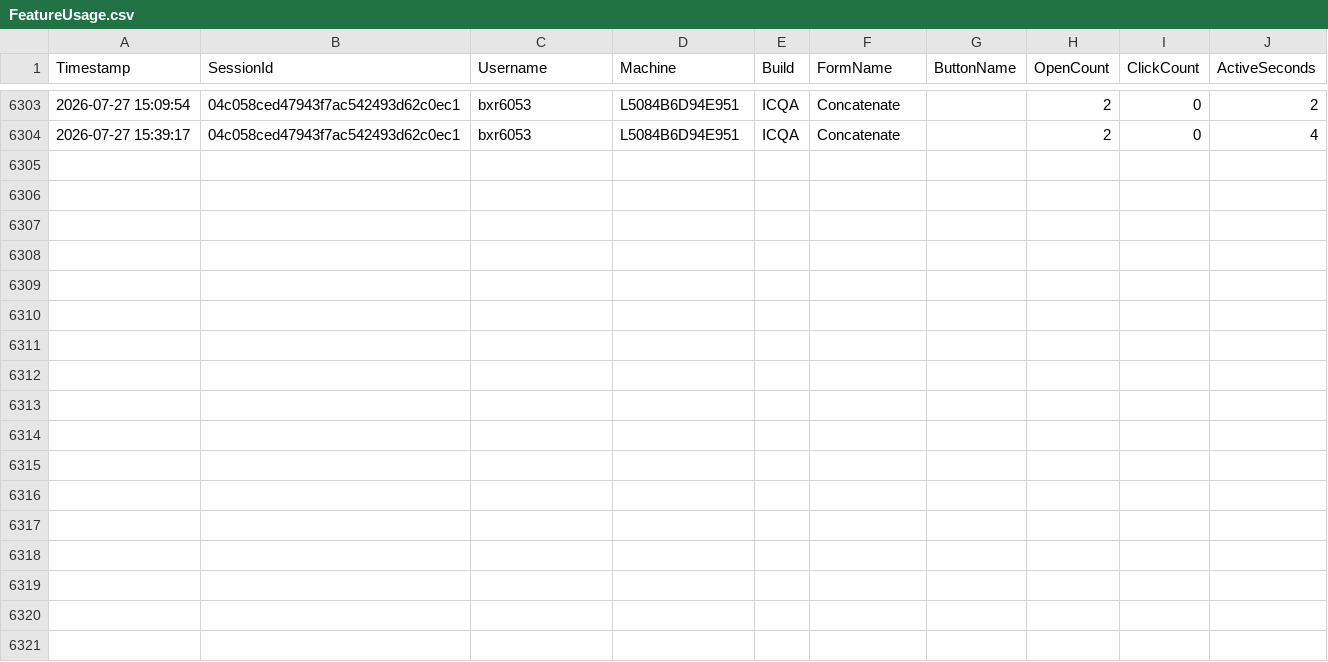
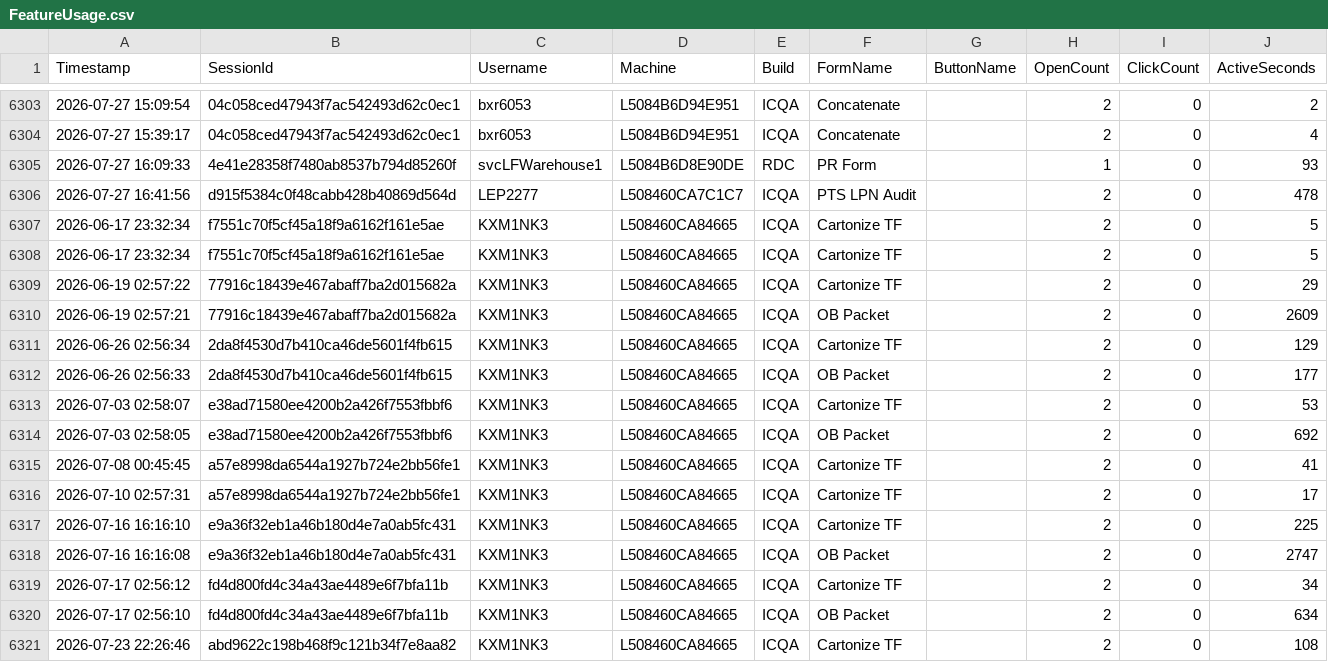
Before and after one commit to ixservices-bit/ixservices.github.io, a CSV file: data/FeatureUsage.csv, drawn as a sheet; only a part is shown, gaps mark what is left out.

```diff
--- a/data/FeatureUsage.csv
+++ b/data/FeatureUsage.csv
@@ -6304 +6304,18 @@ Timestamp,SessionId,Username,Machine,Build,FormName,ButtonName,OpenCount,ClickCo
 2026-07-27 15:39:17,04c058ced47943f7ac542493d62c0ec1,bxr6053,L5084B6D94E951,ICQA,Concatenate,,2,0,4
+2026-07-27 16:09:33,4e41e28358f7480ab8537b794d85260f,svcLFWarehouse1,L5084B6D8E90DE,RDC,PR Form,,1,0,93
+2026-07-27 16:41:56,d915f5384c0f48cabb428b40869d564d,LEP2277,L508460CA7C1C7,ICQA,PTS LPN Audit,,2,0,478
+2026-06-17 23:32:34,f7551c70f5cf45a18f9a6162f161e5ae,KXM1NK3,L508460CA84665,ICQA,Cartonize TF,,2,0,5
+2026-06-17 23:32:34,f7551c70f5cf45a18f9a6162f161e5ae,KXM1NK3,L508460CA84665,ICQA,Cartonize TF,,2,0,5
+2026-06-19 02:57:22,77916c18439e467abaff7ba2d015682a,KXM1NK3,L508460CA84665,ICQA,Cartonize TF,,2,0,29
+2026-06-19 02:57:21,77916c18439e467abaff7ba2d015682a,KXM1NK3,L508460CA84665,ICQA,OB Packet,,2,0,2609
+2026-06-26 02:56:34,2da8f4530d7b410ca46de5601f4fb615,KXM1NK3,L508460CA84665,ICQA,Cartonize TF,,2,0,129
+2026-06-26 02:56:33,2da8f4530d7b410ca46de5601f4fb615,KXM1NK3,L508460CA84665,ICQA,OB Packet,,2,0,177
+2026-07-03 02:58:07,e38ad71580ee4200b2a426f7553fbbf6,KXM1NK3,L508460CA84665,ICQA,Cartonize TF,,2,0,53
+2026-07-03 02:58:05,e38ad71580ee4200b2a426f7553fbbf6,KXM1NK3,L508460CA84665,ICQA,OB Packet,,2,0,692
+2026-07-08 00:45:45,a57e8998da6544a1927b724e2bb56fe1,KXM1NK3,L508460CA84665,ICQA,Cartonize TF,,2,0,41
+2026-07-10 02:57:31,a57e8998da6544a1927b724e2bb56fe1,KXM1NK3,L508460CA84665,ICQA,Cartonize TF,,2,0,17
+2026-07-16 16:16:10,e9a36f32eb1a46b180d4e7a0ab5fc431,KXM1NK3,L508460CA84665,ICQA,Cartonize TF,,2,0,225
+2026-07-16 16:16:08,e9a36f32eb1a46b180d4e7a0ab5fc431,KXM1NK3,L508460CA84665,ICQA,OB Packet,,2,0,2747
+2026-07-17 02:56:12,fd4d800fd4c34a43ae4489e6f7bfa11b,KXM1NK3,L508460CA84665,ICQA,Cartonize TF,,2,0,34
+2026-07-17 02:56:10,fd4d800fd4c34a43ae4489e6f7bfa11b,KXM1NK3,L508460CA84665,ICQA,OB Packet,,2,0,634
+2026-07-23 22:26:46,abd9622c198b468f9c121b34f7e8aa82,KXM1NK3,L508460CA84665,ICQA,Cartonize TF,,2,0,108
```
Also changed, not shown: data/QuickLinkUsage.csv, data/UserUsage.csv, 1 other file.
